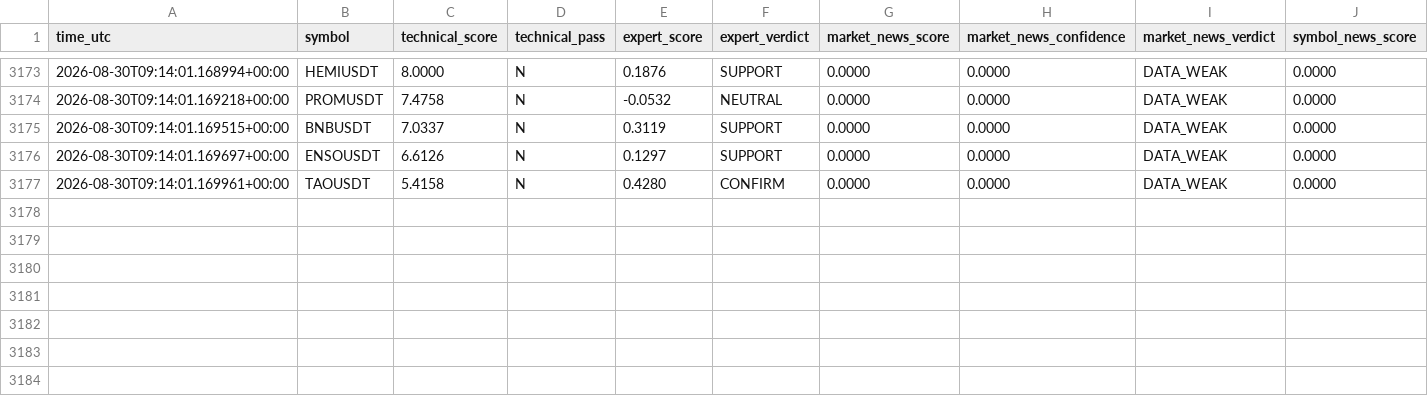
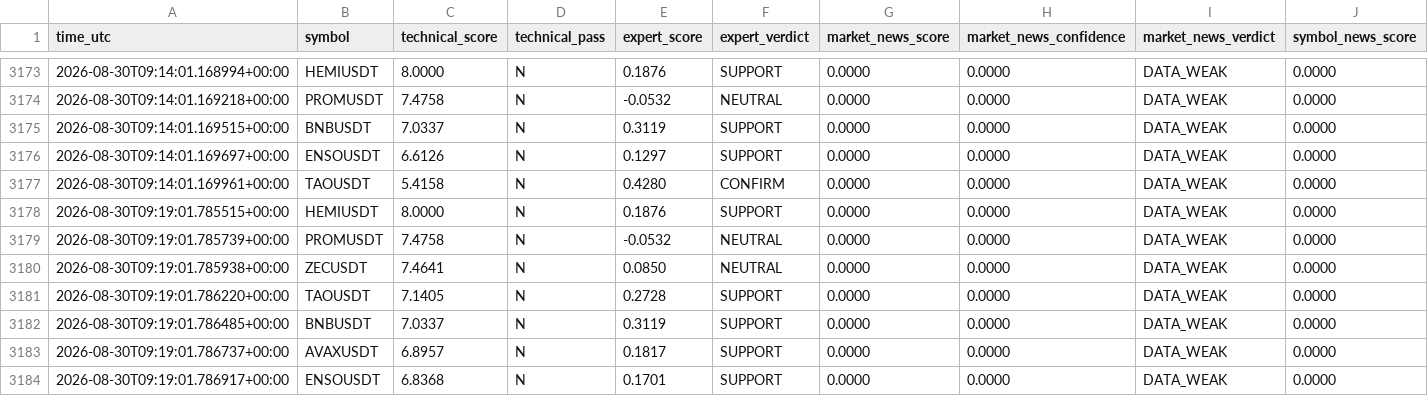
Before and after one commit to mrmatinbolandnazar-web/crypto-paper-bot, a CSV file: vps_reports/news_shadow_v5_4.csv, drawn as a sheet; only a part is shown, gaps mark what is left out; rows hold the shown columns only; the diff names each change by its address in the sheet, - before the commit and + after, or states it on an @@ line.

```diff
--- a/vps_reports/news_shadow_v5_4.csv
+++ b/vps_reports/news_shadow_v5_4.csv
+row 3178: 2026-08-30T09:19:01.785515+00:00 | HEMIUSDT | 8.0000 | N | 0.1876 | SUPPORT | 0.0000 | 0.0000 | DATA_WEAK | 0.0000
+row 3179: 2026-08-30T09:19:01.785739+00:00 | PROMUSDT | 7.4758 | N | -0.0532 | NEUTRAL | 0.0000 | 0.0000 | DATA_WEAK | 0.0000
+row 3180: 2026-08-30T09:19:01.785938+00:00 | ZECUSDT | 7.4641 | N | 0.0850 | NEUTRAL | 0.0000 | 0.0000 | DATA_WEAK | 0.0000
+row 3181: 2026-08-30T09:19:01.786220+00:00 | TAOUSDT | 7.1405 | N | 0.2728 | SUPPORT | 0.0000 | 0.0000 | DATA_WEAK | 0.0000
+row 3182: 2026-08-30T09:19:01.786485+00:00 | BNBUSDT | 7.0337 | N | 0.3119 | SUPPORT | 0.0000 | 0.0000 | DATA_WEAK | 0.0000
+row 3183: 2026-08-30T09:19:01.786737+00:00 | AVAXUSDT | 6.8957 | N | 0.1817 | SUPPORT | 0.0000 | 0.0000 | DATA_WEAK | 0.0000
+row 3184: 2026-08-30T09:19:01.786917+00:00 | ENSOUSDT | 6.8368 | N | 0.1701 | SUPPORT | 0.0000 | 0.0000 | DATA_WEAK | 0.0000
```
Also changed, not shown: vps_reports/expert_shadow_v5_3.csv, 8 other files.
